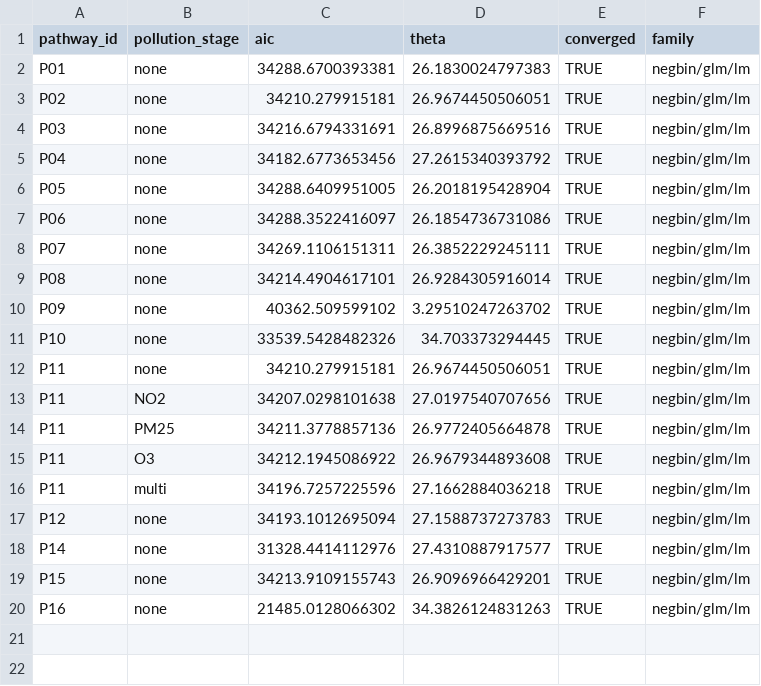
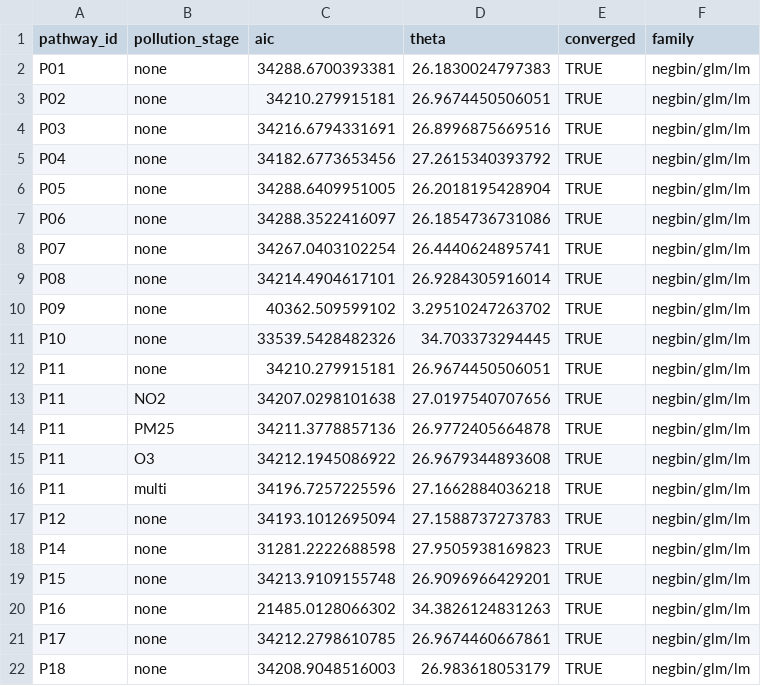
Before and after one commit to bobshenruililin/Laidlaw-Heat-Project, a CSV file: outputs/tables/pathway_panel_fit_stats.csv, drawn as a sheet.

```diff
--- a/outputs/tables/pathway_panel_fit_stats.csv
+++ b/outputs/tables/pathway_panel_fit_stats.csv
@@ -7,3 +7,3 @@
 "P06","none",34288.3522416097,26.1854736731086,TRUE,"negbin/glm/lm"
-"P07","none",34269.1106151311,26.3852229245111,TRUE,"negbin/glm/lm"
+"P07","none",34267.0403102254,26.4440624895741,TRUE,"negbin/glm/lm"
 "P08","none",34214.4904617101,26.9284305916014,TRUE,"negbin/glm/lm"
@@ -17,4 +17,6 @@
 "P12","none",34193.1012695094,27.1588737273783,TRUE,"negbin/glm/lm"
-"P14","none",31328.4414112976,27.4310887917577,TRUE,"negbin/glm/lm"
-"P15","none",34213.9109155743,26.9096966429201,TRUE,"negbin/glm/lm"
+"P14","none",31281.2222688598,27.9505938169823,TRUE,"negbin/glm/lm"
+"P15","none",34213.9109155748,26.9096966429201,TRUE,"negbin/glm/lm"
 "P16","none",21485.0128066302,34.3826124831263,TRUE,"negbin/glm/lm"
+"P17","none",34212.2798610785,26.9674460667861,TRUE,"negbin/glm/lm"
+"P18","none",34208.9048516003,26.983618053179,TRUE,"negbin/glm/lm"
```
Also changed, not shown: literature/evidence_matrix.csv, outputs/tables/manuscript_headline_P02_P04.csv, 28 other files.
